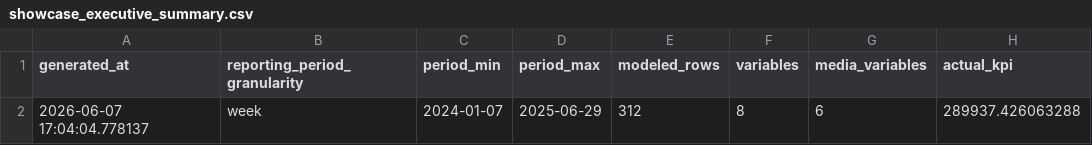
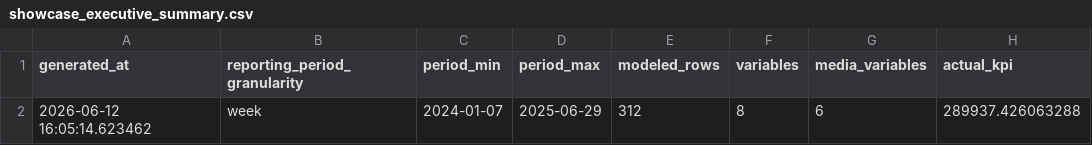
Before and after one commit to MattPrice7/MMM-Workflow, a CSV file: examples/chart_builder_showcase/output/tables/showcase_executive_summary.csv, drawn as a sheet; only a part is shown; the diff names each change by its address in the sheet, - before the commit and + after, or states it on an @@ line.

```diff
--- a/examples/chart_builder_showcase/output/tables/showcase_executive_summary.csv
+++ b/examples/chart_builder_showcase/output/tables/showcase_executive_summary.csv
-A2 (generated_at): 2026-06-07 17:04:04.778137
+A2 (generated_at): 2026-06-12 16:05:14.623462
```
Also changed, not shown: examples/chart_builder_showcase/output/showcase_report_index.csv, examples/chart_builder_showcase/showcase_manifest.csv, 7 other files.
